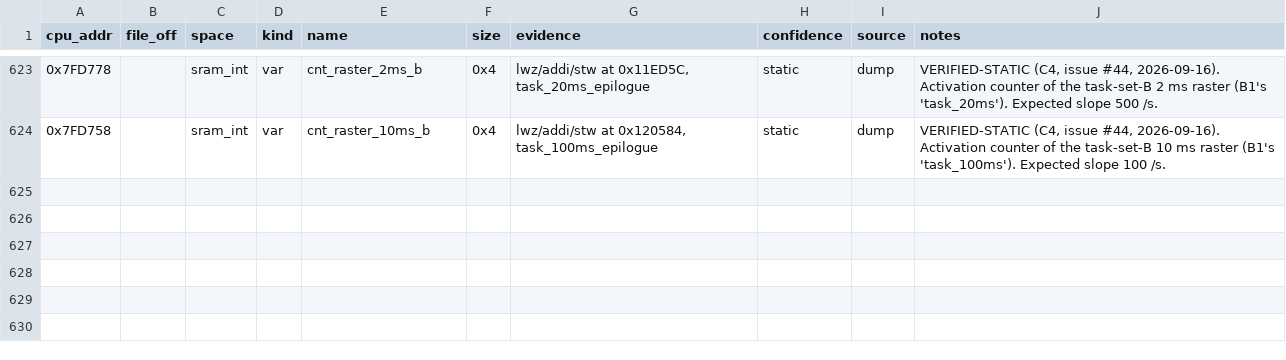
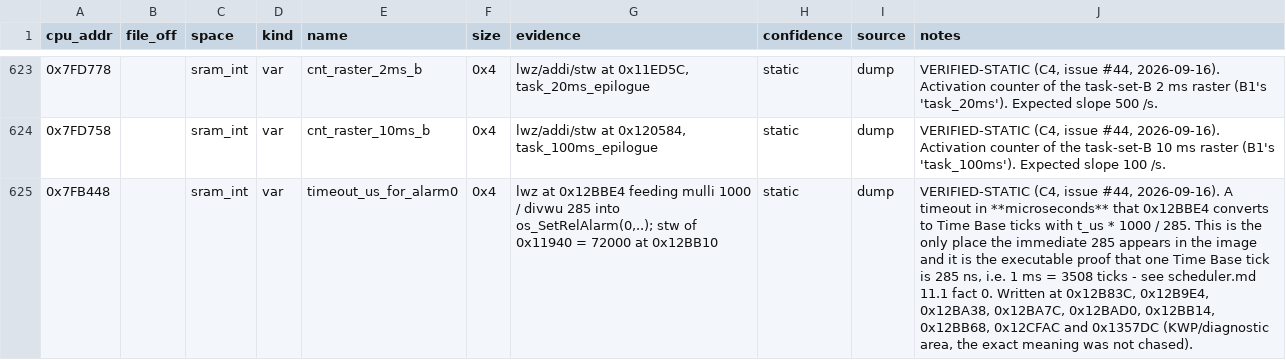
Before and after one commit to Cakku/ecu_azx, a CSV file: re/symbols.csv, drawn as a sheet; only a part is shown, gaps mark what is left out; the diff names each change by its address in the sheet, - before the commit and + after, or states it on an @@ line.

```diff
--- a/re/symbols.csv
+++ b/re/symbols.csv
+row 625: 0x7FB448 |  | sram_int | var | timeout_us_for_alarm0 | 0x4 | lwz at 0x12BBE4 feeding mulli 1000 / divwu 285 into os_SetRelAlarm(0,..); stw of 0x11940 = 72000 at 0x12BB10 | static | dump | VERIFIED-STATIC (C4, issue #44, 2026-09-16). A timeout in **microseconds** that 0x12BBE4 converts to Time Base ticks with t_us * 1000 / 285. This is the only place the immediate 285 appears in the image and it is the executable proof that one Time Base tick is 285 ns, i.e. 1 ms = 3508 ticks - see scheduler.md 11.1 fact 0. Written at 0x12B83C, 0x12B9E4, 0x12BA38, 0x12BA7C, 0x12BAD0, 0x12BB14, 0x12BB68, 0x12CFAC and 0x1357DC (KWP/diagnostic area, the exact meaning was not chased).
```
Also changed, not shown: 1 other file.
